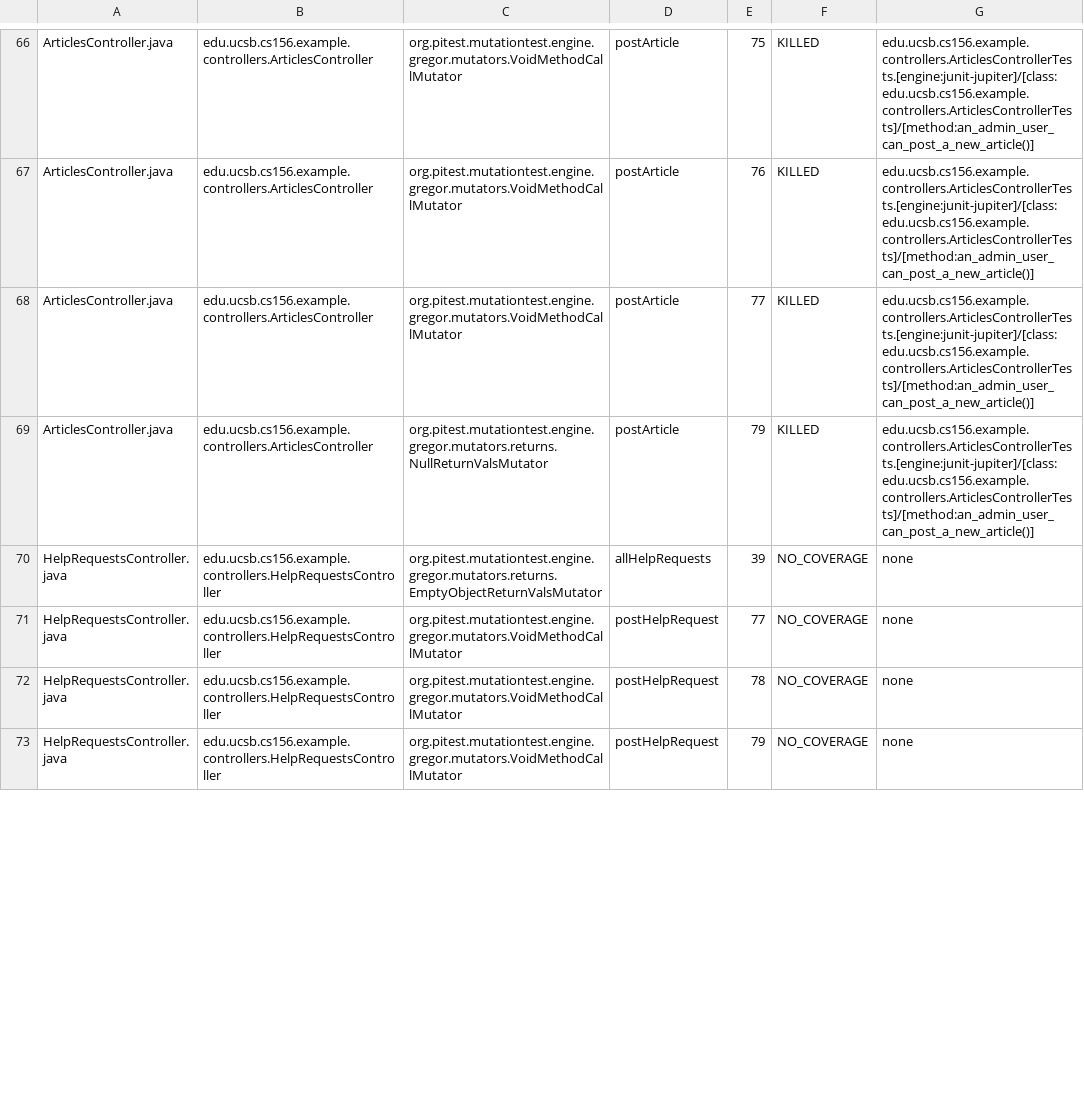
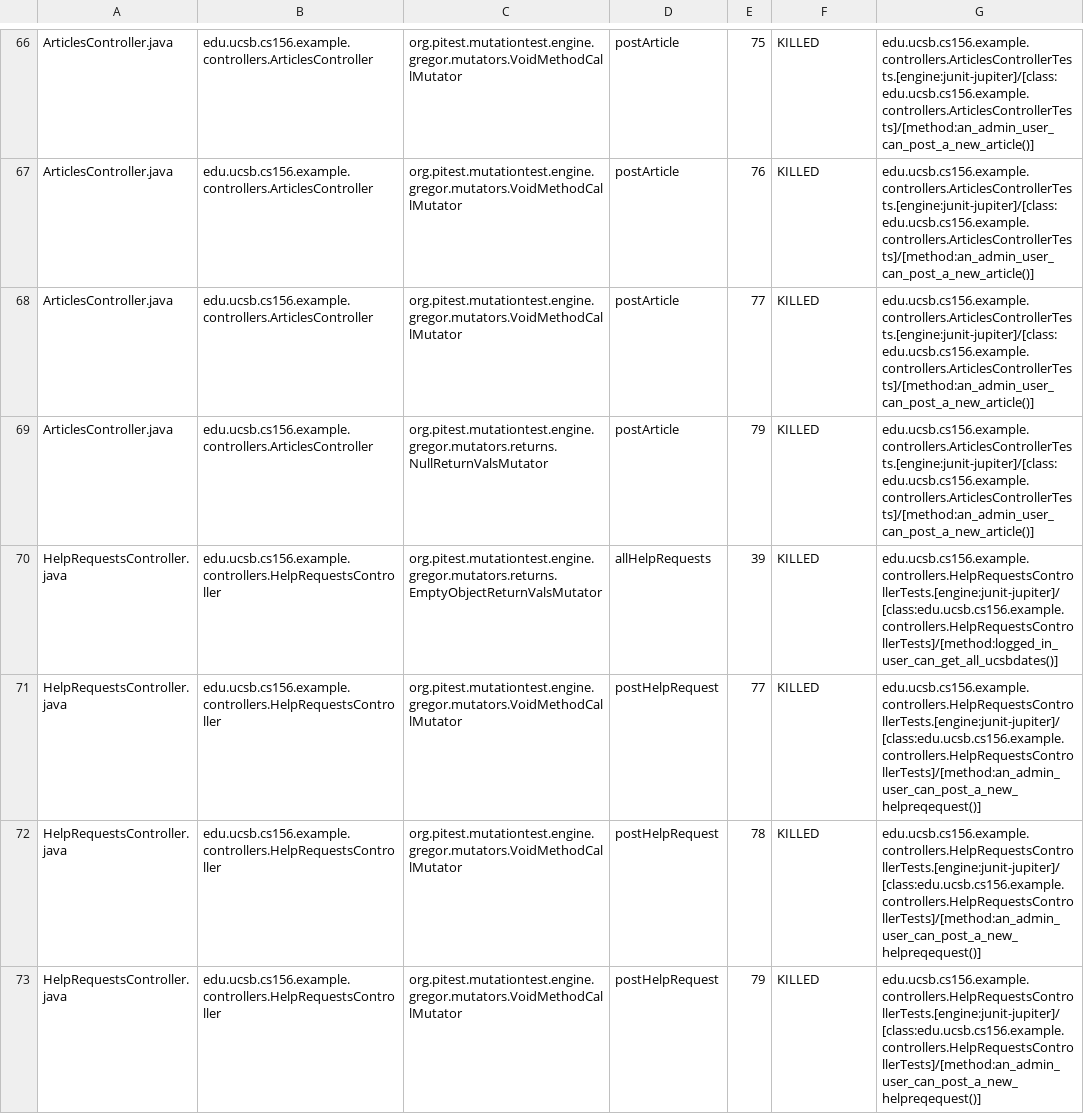
Before and after one commit to ucsb-cs156-s26/team01-s26-15, a CSV file: prs/56/pitest/mutations.csv, drawn as a sheet; only a part is shown, gaps mark what is left out; the diff covers the shown part only.

Commit message:
Deploying to gh-pages from @ ucsb-cs156-s26/team01-s26-15@6875d1abdda04d372502e783227649d790ed1203 🚀

```diff
--- a/prs/56/pitest/mutations.csv
+++ b/prs/56/pitest/mutations.csv
@@ -69,5 +69,5 @@ ArticlesController.java,edu.ucsb.cs156.example.controllers.ArticlesController,or
 ArticlesController.java,edu.ucsb.cs156.example.controllers.ArticlesController,org.pitest.mutationtest.engine.gregor.mutators.returns.NullReturnValsMutator,postArticle,79,KILLED,edu.ucsb.cs156.example.controllers.ArticlesControllerTests.[engine:junit-jupiter]/[class:edu.ucsb.cs156.example.controllers.ArticlesControllerTests]/[method:an_admin_user_can_post_a_new_article()]
-HelpRequestsController.java,edu.ucsb.cs156.example.controllers.HelpRequestsController,org.pitest.mutationtest.engine.gregor.mutators.returns.EmptyObjectReturnValsMutator,allHelpRequests,39,NO_COVERAGE,none
-HelpRequestsController.java,edu.ucsb.cs156.example.controllers.HelpRequestsController,org.pitest.mutationtest.engine.gregor.mutators.VoidMethodCallMutator,postHelpRequest,77,NO_COVERAGE,none
-HelpRequestsController.java,edu.ucsb.cs156.example.controllers.HelpRequestsController,org.pitest.mutationtest.engine.gregor.mutators.VoidMethodCallMutator,postHelpRequest,78,NO_COVERAGE,none
-HelpRequestsController.java,edu.ucsb.cs156.example.controllers.HelpRequestsController,org.pitest.mutationtest.engine.gregor.mutators.VoidMethodCallMutator,postHelpRequest,79,NO_COVERAGE,none
+HelpRequestsController.java,edu.ucsb.cs156.example.controllers.HelpRequestsController,org.pitest.mutationtest.engine.gregor.mutators.returns.EmptyObjectReturnValsMutator,allHelpRequests,39,KILLED,edu.ucsb.cs156.example.controllers.HelpRequestsControllerTests.[engine:junit-jupiter]/[class:edu.ucsb.cs156.example.controllers.HelpRequestsControllerTests]/[method:logged_in_user_can_get_all_ucsbdates()]
+HelpRequestsController.java,edu.ucsb.cs156.example.controllers.HelpRequestsController,org.pitest.mutationtest.engine.gregor.mutators.VoidMethodCallMutator,postHelpRequest,77,KILLED,edu.ucsb.cs156.example.controllers.HelpRequestsControllerTests.[engine:junit-jupiter]/[class:edu.ucsb.cs156.example.controllers.HelpRequestsControllerTests]/[method:an_admin_user_can_post_a_new_helpreqequest()]
+HelpRequestsController.java,edu.ucsb.cs156.example.controllers.HelpRequestsController,org.pitest.mutationtest.engine.gregor.mutators.VoidMethodCallMutator,postHelpRequest,78,KILLED,edu.ucsb.cs156.example.controllers.HelpRequestsControllerTests.[engine:junit-jupiter]/[class:edu.ucsb.cs156.example.controllers.HelpRequestsControllerTests]/[method:an_admin_user_can_post_a_new_helpreqequest()]
+HelpRequestsController.java,edu.ucsb.cs156.example.controllers.HelpRequestsController,org.pitest.mutationtest.engine.gregor.mutators.VoidMethodCallMutator,postHelpRequest,79,KILLED,edu.ucsb.cs156.example.controllers.HelpRequestsControllerTests.[engine:junit-jupiter]/[class:edu.ucsb.cs156.example.controllers.HelpRequestsControllerTests]/[method:an_admin_user_can_post_a_new_helpreqequest()]
```
Also changed, not shown: 16 edited cells elsewhere in this file, 21 other files.
